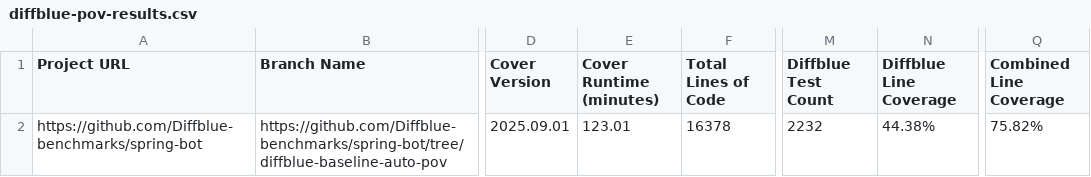
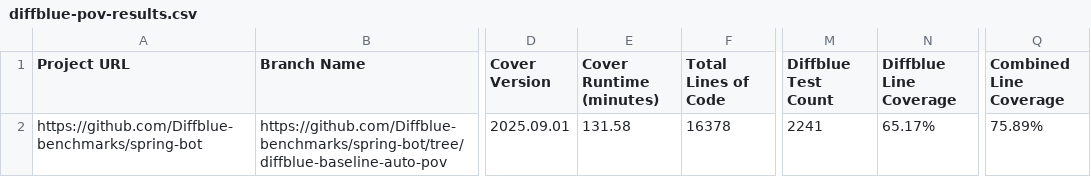
Before and after one commit to Diffblue-benchmarks/spring-bot, a CSV file: diffblue-pov-results.csv, drawn as a sheet; only a part is shown, gaps mark what is left out; the diff names each change by its address in the sheet, - before the commit and + after, or states it on an @@ line.

Commit message:
PoV Tests from Diffblue Cover 2025.09.01

```diff
--- a/diffblue-pov-results.csv
+++ b/diffblue-pov-results.csv
-E2 (Cover Runtime (minutes)): 123.01
+E2 (Cover Runtime (minutes)): 131.58
-M2 (Diffblue Test Count): 2232
+M2 (Diffblue Test Count): 2241
-N2 (Diffblue Line Coverage): 44.38%
+N2 (Diffblue Line Coverage): 65.17%
-Q2 (Combined Line Coverage): 75.82%
+Q2 (Combined Line Coverage): 75.89%
```
Also changed, not shown: 35 other files.
